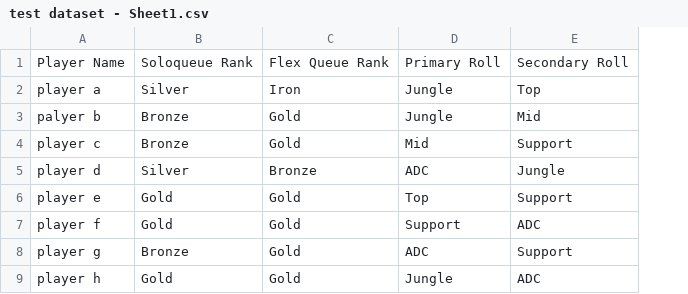
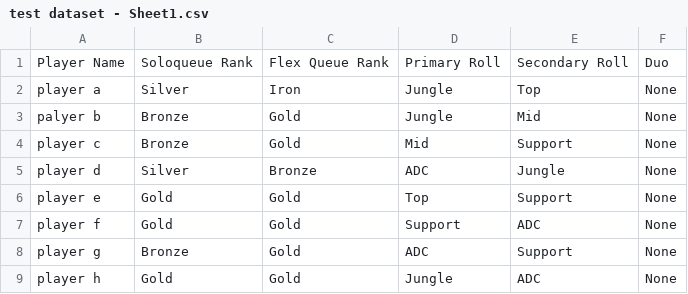
Before and after one commit to FrancescoGnerre/LoL_Team_Builder, a CSV file: test dataset - Sheet1.csv, drawn as a sheet; only a part is shown; the diff names each change by its address in the sheet, - before the commit and + after, or states it on an @@ line.

Commit message:
update test csv file, create funcs.py

```diff
--- a/test dataset - Sheet1.csv
+++ b/test dataset - Sheet1.csv
+column F, rows 1-9: Duo | None | None | None | None | None | None | None | None
```
Also changed, not shown: 2 other files.
